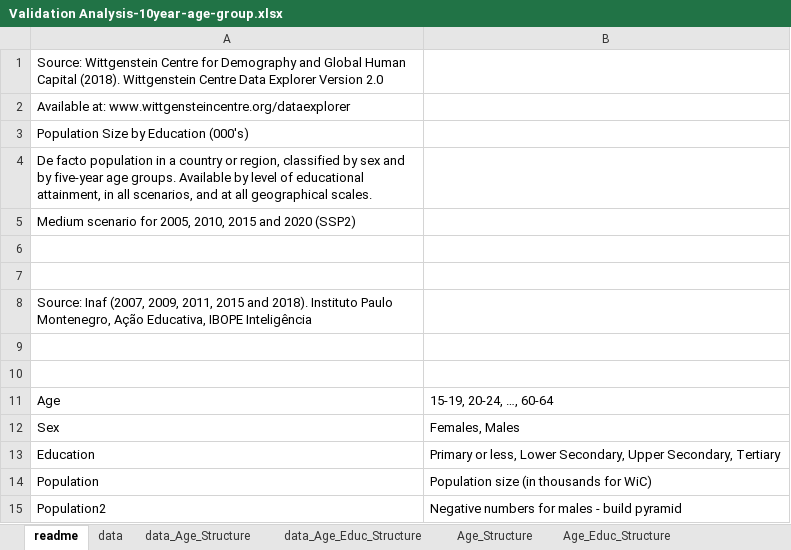
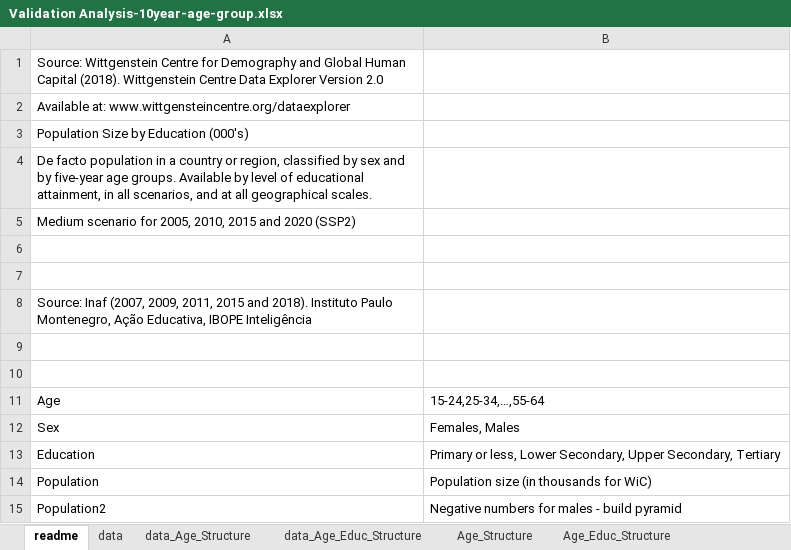
Before and after one commit to clreiter/WIC-Skills-Adjusted-Human-Capital, an Excel workbook: Brazil/results/excel/Validation Analysis-10year-age-group.xlsx, sheet readme, drawn as a sheet; values as stored, in another font and other column widths than the file's, no borders; the diff names each change by its address in the sheet, - before the commit and + after, or states it on an @@ line.

```diff
--- a/Brazil/results/excel/Validation Analysis-10year-age-group.xlsx (sheet readme)
+++ b/Brazil/results/excel/Validation Analysis-10year-age-group.xlsx (sheet readme)
-B11: 15-19, 20-24, …, 60-64
+B11: 15-24,25-34,…,55-64
```
Also changed, not shown: sheet data, sheet data_Age_Educ_Structure, sheet data_Age_Structure, charts or pictures.
